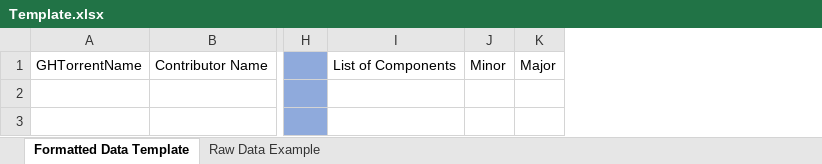
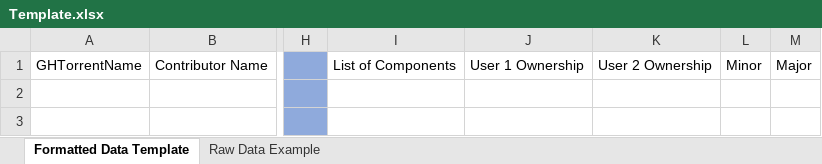
Before and after one commit to alexbrylov1994/OpenSoftwareResearch, an Excel workbook: Template.xlsx, sheet Formatted Data Template, drawn as a sheet; only a part is shown, gaps mark what is left out; values as stored, in another font and other column widths than the file's, no borders; the diff names each change by its address in the sheet, - before the commit and + after, or states it on an @@ line.

Commit message:
Updated the Template to be easier to use

```diff
--- a/Template.xlsx (sheet Formatted Data Template)
+++ b/Template.xlsx (sheet Formatted Data Template)
+column J, row 1: User 1 Ownership
+column K, row 1: User 2 Ownership
```
Also changed, not shown: Git Hub Data Excel/Feb_2008.xlsx, Git Hub Data Excel/Jan_2008.xlsx, 1 other file.
